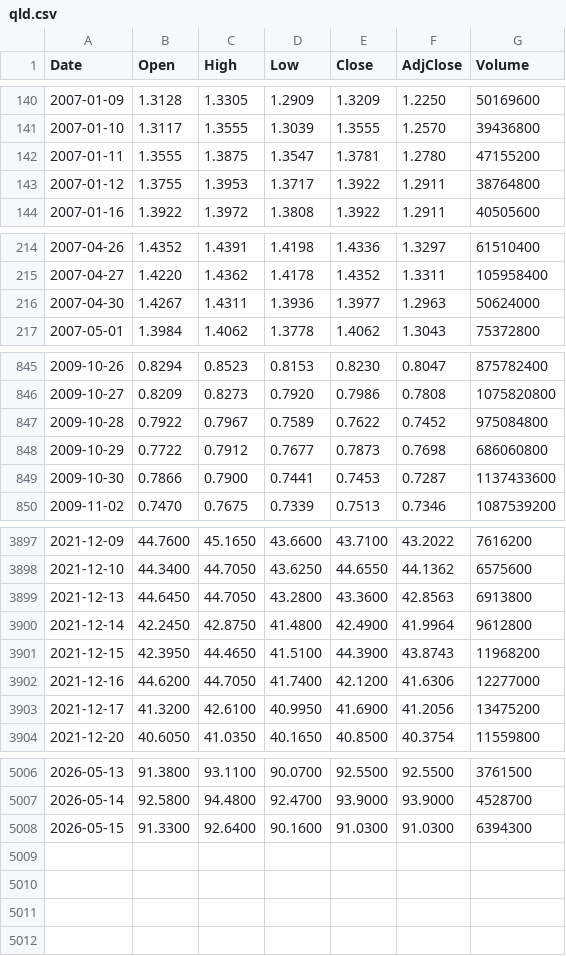
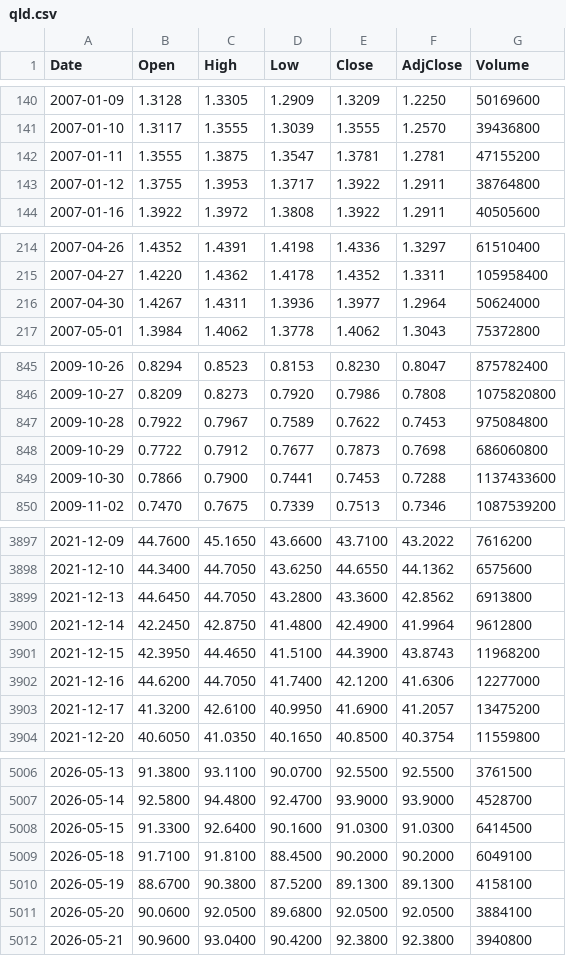
Before and after one commit to milkcoke/stock-btc-backtest, a CSV file: data/qld.csv, drawn as a sheet; only a part is shown, gaps mark what is left out; the diff covers the shown part only.

```diff
--- a/data/qld.csv
+++ b/data/qld.csv
@@ -141,3 +141,3 @@ Date,Open,High,Low,Close,AdjClose,Volume
 2007-01-10,1.3117,1.3555,1.3039,1.3555,1.2570,39436800
-2007-01-11,1.3555,1.3875,1.3547,1.3781,1.2780,47155200
+2007-01-11,1.3555,1.3875,1.3547,1.3781,1.2781,47155200
 2007-01-12,1.3755,1.3953,1.3717,1.3922,1.2911,38764800
@@ -215,3 +215,3 @@ Date,Open,High,Low,Close,AdjClose,Volume
 2007-04-27,1.4220,1.4362,1.4178,1.4352,1.3311,105958400
-2007-04-30,1.4267,1.4311,1.3936,1.3977,1.2963,50624000
+2007-04-30,1.4267,1.4311,1.3936,1.3977,1.2964,50624000
 2007-05-01,1.3984,1.4062,1.3778,1.4062,1.3043,75372800
@@ -846,5 +846,5 @@ Date,Open,High,Low,Close,AdjClose,Volume
 2009-10-27,0.8209,0.8273,0.7920,0.7986,0.7808,1075820800
-2009-10-28,0.7922,0.7967,0.7589,0.7622,0.7452,975084800
+2009-10-28,0.7922,0.7967,0.7589,0.7622,0.7453,975084800
 2009-10-29,0.7722,0.7912,0.7677,0.7873,0.7698,686060800
-2009-10-30,0.7866,0.7900,0.7441,0.7453,0.7287,1137433600
+2009-10-30,0.7866,0.7900,0.7441,0.7453,0.7288,1137433600
 2009-11-02,0.7470,0.7675,0.7339,0.7513,0.7346,1087539200
@@ -3898,3 +3898,3 @@ Date,Open,High,Low,Close,AdjClose,Volume
 2021-12-10,44.3400,44.7050,43.6250,44.6550,44.1362,6575600
-2021-12-13,44.6450,44.7050,43.2800,43.3600,42.8563,6913800
+2021-12-13,44.6450,44.7050,43.2800,43.3600,42.8562,6913800
 2021-12-14,42.2450,42.8750,41.4800,42.4900,41.9964,9612800
@@ -3902,3 +3902,3 @@ Date,Open,High,Low,Close,AdjClose,Volume
 2021-12-16,44.6200,44.7050,41.7400,42.1200,41.6306,12277000
-2021-12-17,41.3200,42.6100,40.9950,41.6900,41.2056,13475200
+2021-12-17,41.3200,42.6100,40.9950,41.6900,41.2057,13475200
 2021-12-20,40.6050,41.0350,40.1650,40.8500,40.3754,11559800
@@ -5007,2 +5007,6 @@ Date,Open,High,Low,Close,AdjClose,Volume
 2026-05-14,92.5800,94.4800,92.4700,93.9000,93.9000,4528700
-2026-05-15,91.3300,92.6400,90.1600,91.0300,91.0300,6394300
+2026-05-15,91.3300,92.6400,90.1600,91.0300,91.0300,6414500
+2026-05-18,91.7100,91.8100,88.4500,90.2000,90.2000,6049100
+2026-05-19,88.6700,90.3800,87.5200,89.1300,89.1300,4158100
+2026-05-20,90.0600,92.0500,89.6800,92.0500,92.0500,3884100
+2026-05-21,90.9600,93.0400,90.4200,92.3800,92.3800,3940800
```
Also changed, not shown: 50 edited cells elsewhere in this file, data/qqq.csv, data/tqqq.csv, 1 other file.
